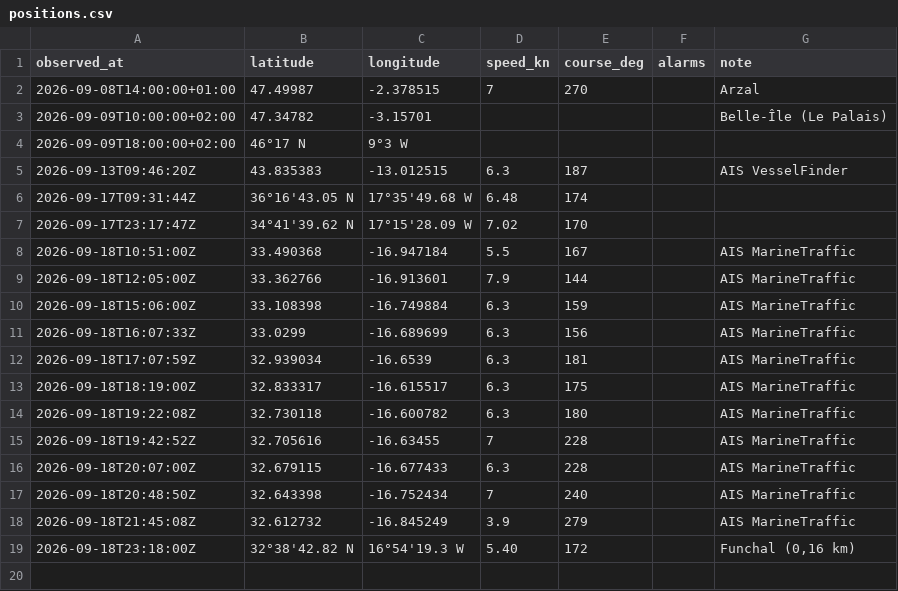
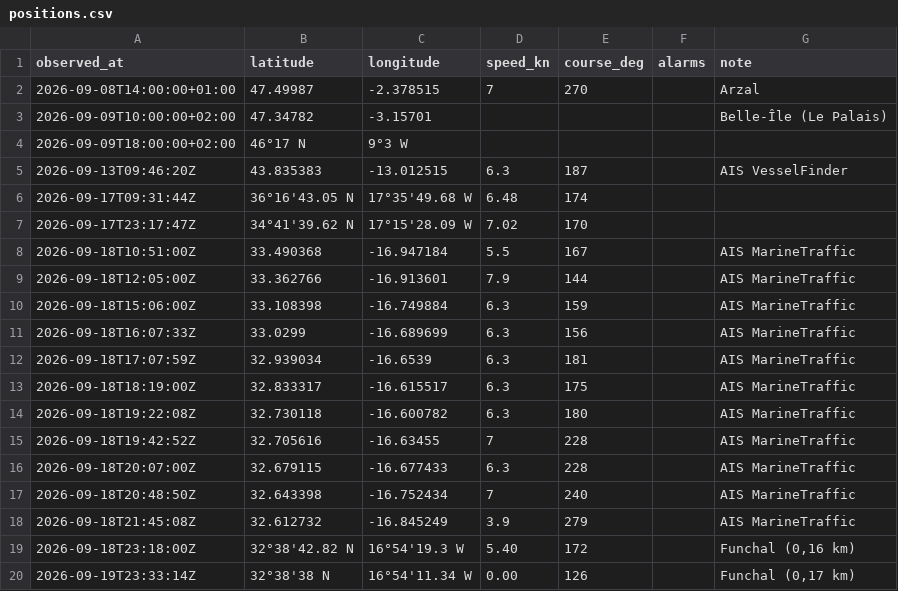
Before and after one commit to Natim/pesk_ebrel_map, a CSV file: docs/positions.csv, drawn as a sheet; the diff names each change by its address in the sheet, - before the commit and + after, or states it on an @@ line.

Commit message:
feat(track): add 19 Sep 23:33 GPS fix in Funchal harbour

```diff
--- a/docs/positions.csv
+++ b/docs/positions.csv
+row 20: 2026-09-19T23:33:14Z | 32°38'38 N | 16°54'11.34 W | 0.00 | 126 |  | Funchal (0,17 km)
```
Also changed, not shown: 1 other file.
